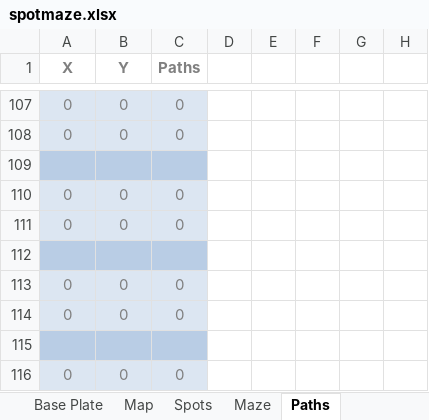
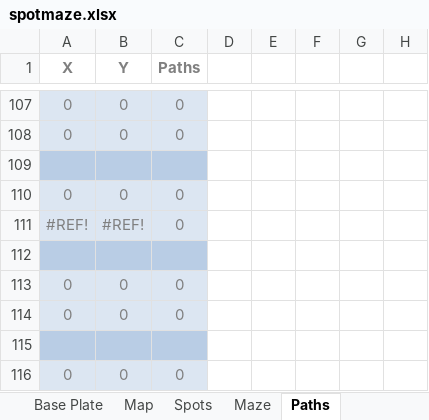
Before and after one commit to spotmaze/spotmaze, an Excel workbook: spotmaze.xlsx, sheet Paths, drawn as a sheet; only a part is shown, gaps mark what is left out; values as stored, in another font and other column widths than the file's, no borders; charts and pictures and conditional formats not drawn; the diff names each change by its address in the sheet, - before the commit and + after, or states it on an @@ line.

```diff
--- a/spotmaze.xlsx (sheet Paths)
+++ b/spotmaze.xlsx (sheet Paths)
-A111 (X): 0
+A111 (X): #REF!
-B111 (Y): 0
+B111 (Y): #REF!
```
Also changed, not shown: sheet Spots, sheet Maze, charts or pictures, spotmaze.xlsm.
